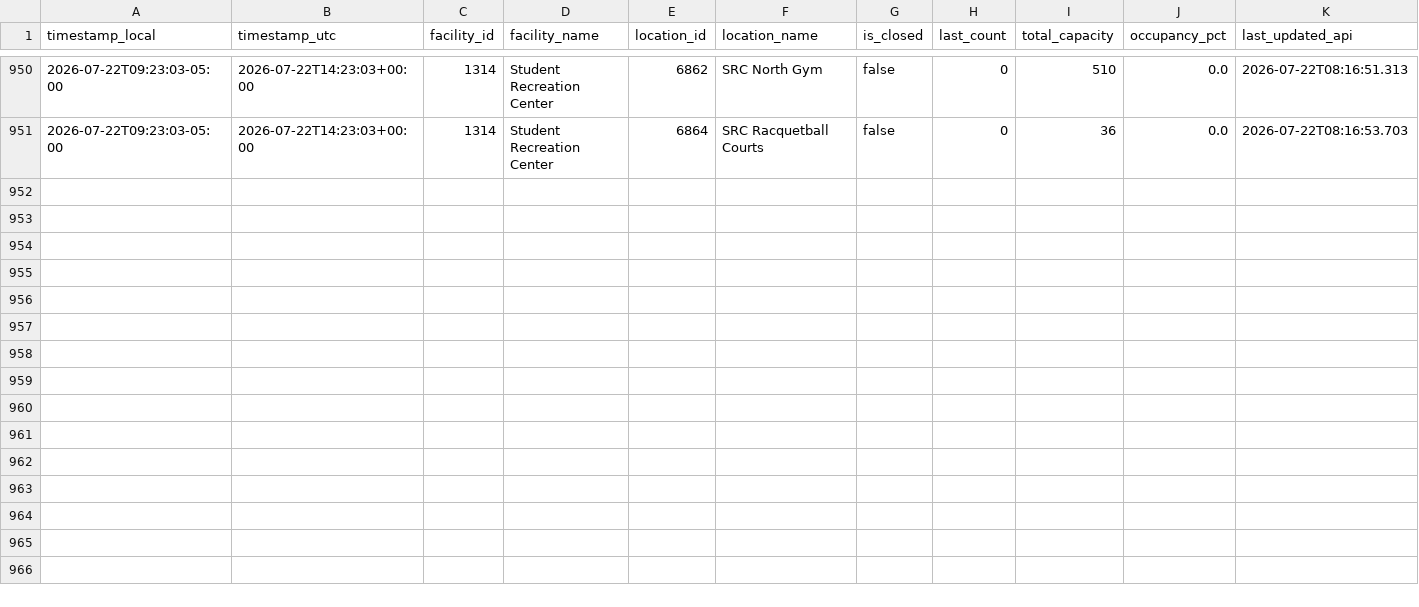
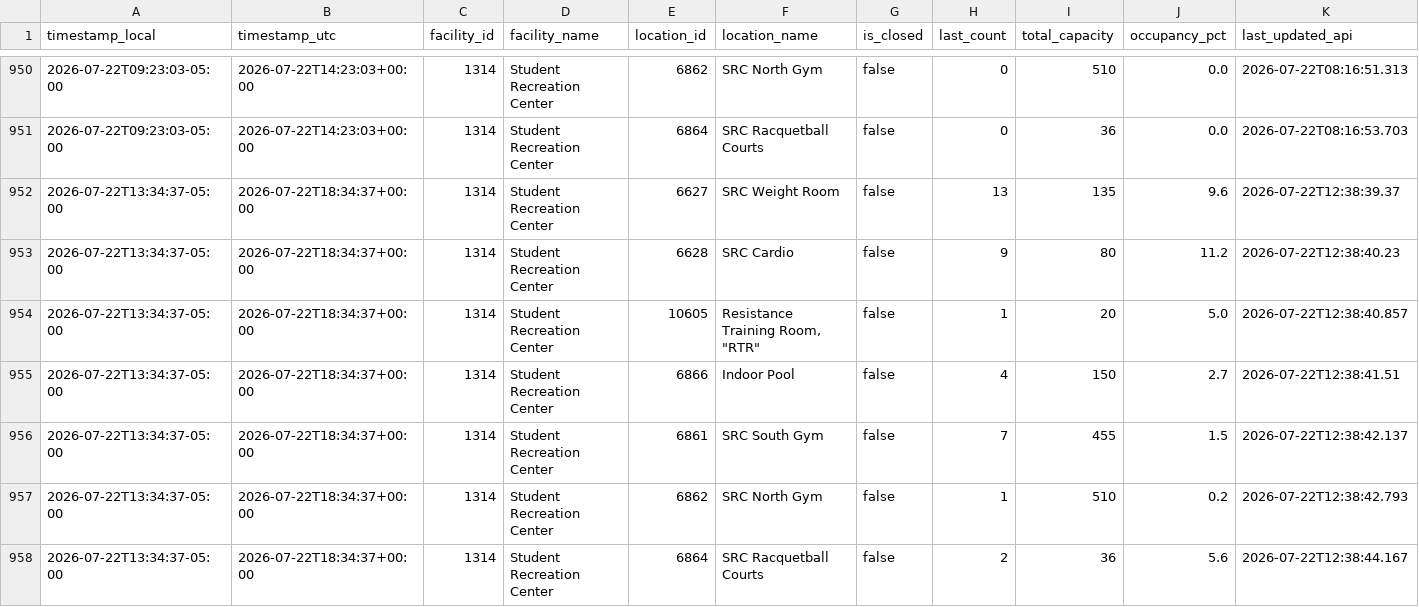
Before and after one commit to sandip1234-coder/occupancy_data_rec_center, a CSV file: data/occupancy.csv, drawn as a sheet; only a part is shown, gaps mark what is left out; rows hold the shown columns only; the diff names each change by its address in the sheet, - before the commit and + after, or states it on an @@ line.

```diff
--- a/data/occupancy.csv
+++ b/data/occupancy.csv
+row 952: 2026-07-22T13:34:37-05:00 | 2026-07-22T18:34:37+00:00 | 1314 | Student Recreation Center | 6627 | SRC Weight Room | false | 13 | 135 | 9.6 | 2026-07-22T12:38:39.37
+row 953: 2026-07-22T13:34:37-05:00 | 2026-07-22T18:34:37+00:00 | 1314 | Student Recreation Center | 6628 | SRC Cardio | false | 9 | 80 | 11.2 | 2026-07-22T12:38:40.23
+row 954: 2026-07-22T13:34:37-05:00 | 2026-07-22T18:34:37+00:00 | 1314 | Student Recreation Center | 10605 | Resistance Training Room, "RTR" | false | 1 | 20 | 5.0 | 2026-07-22T12:38:40.857
+row 955: 2026-07-22T13:34:37-05:00 | 2026-07-22T18:34:37+00:00 | 1314 | Student Recreation Center | 6866 | Indoor Pool | false | 4 | 150 | 2.7 | 2026-07-22T12:38:41.51
+row 956: 2026-07-22T13:34:37-05:00 | 2026-07-22T18:34:37+00:00 | 1314 | Student Recreation Center | 6861 | SRC South Gym | false | 7 | 455 | 1.5 | 2026-07-22T12:38:42.137
+row 957: 2026-07-22T13:34:37-05:00 | 2026-07-22T18:34:37+00:00 | 1314 | Student Recreation Center | 6862 | SRC North Gym | false | 1 | 510 | 0.2 | 2026-07-22T12:38:42.793
+row 958: 2026-07-22T13:34:37-05:00 | 2026-07-22T18:34:37+00:00 | 1314 | Student Recreation Center | 6864 | SRC Racquetball Courts | false | 2 | 36 | 5.6 | 2026-07-22T12:38:44.167
```
